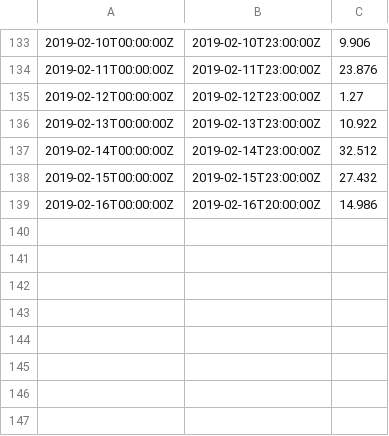
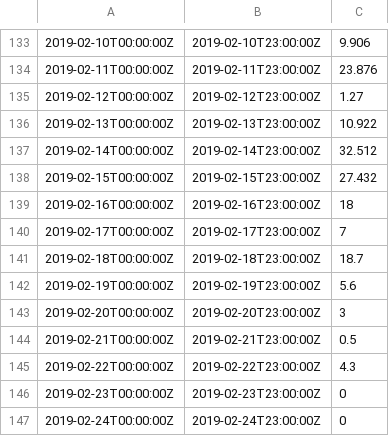
Before and after one commit to johnhorel/atmos_5040_2019, a CSV file: data/cln_daily_precip.csv, drawn as a sheet; only a part is shown, gaps mark what is left out.

```diff
--- a/data/cln_daily_precip.csv
+++ b/data/cln_daily_precip.csv
@@ -138,2 +138,10 @@
 2019-02-15T00:00:00Z,2019-02-15T23:00:00Z,27.432
-2019-02-16T00:00:00Z,2019-02-16T20:00:00Z,14.986
+2019-02-16T00:00:00Z,2019-02-16T23:00:00Z,18
+2019-02-17T00:00:00Z,2019-02-17T23:00:00Z,7
+2019-02-18T00:00:00Z,2019-02-18T23:00:00Z,18.7
+2019-02-19T00:00:00Z,2019-02-19T23:00:00Z,5.6
+2019-02-20T00:00:00Z,2019-02-20T23:00:00Z,3
+2019-02-21T00:00:00Z,2019-02-21T23:00:00Z,0.5
+2019-02-22T00:00:00Z,2019-02-22T23:00:00Z,4.3
+2019-02-23T00:00:00Z,2019-02-23T23:00:00Z,0
+2019-02-24T00:00:00Z,2019-02-24T23:00:00Z,0
```
Also changed, not shown: 16 other files.
